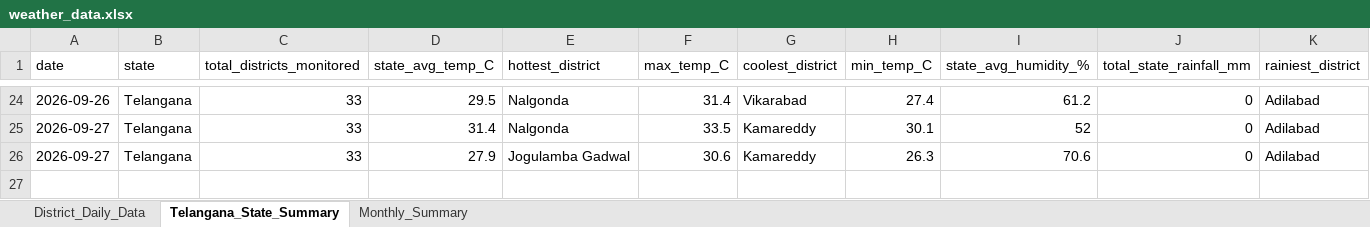
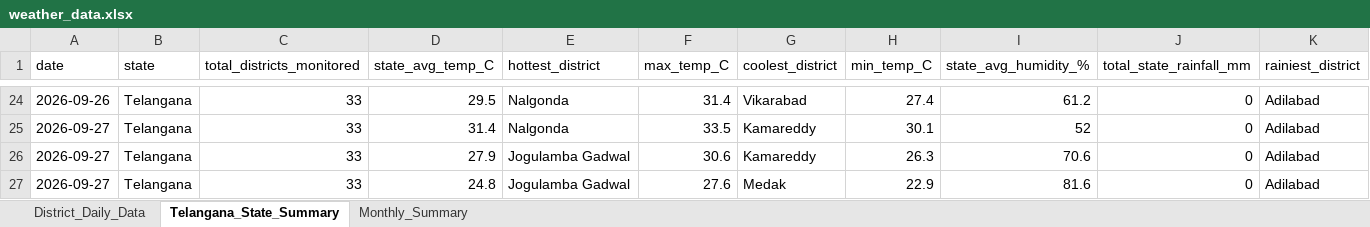
Before and after one commit to molakasohan/weather-analytics, an Excel workbook: data/weather_data.xlsx, sheet Telangana_State_Summary, drawn as a sheet; only a part is shown, gaps mark what is left out; values as stored, in another font and other column widths than the file's, no borders; rows hold the shown columns only; the diff names each change by its address in the sheet, - before the commit and + after, or states it on an @@ line.

```diff
--- a/data/weather_data.xlsx (sheet Telangana_State_Summary)
+++ b/data/weather_data.xlsx (sheet Telangana_State_Summary)
+row 27: 2026-09-27 | Telangana | 33 | 24.8 | Jogulamba Gadwal | 27.6 | Medak | 22.9 | 81.6 | 0 | Adilabad
```
Also changed, not shown: sheet District_Daily_Data, sheet Monthly_Summary, 4 other files.
